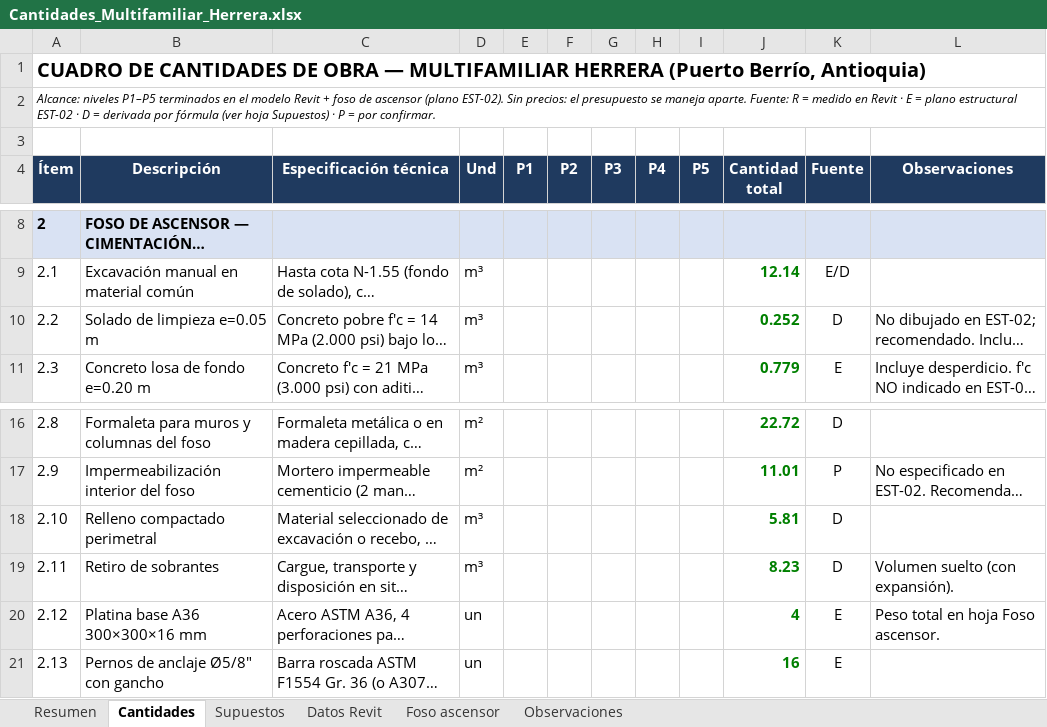
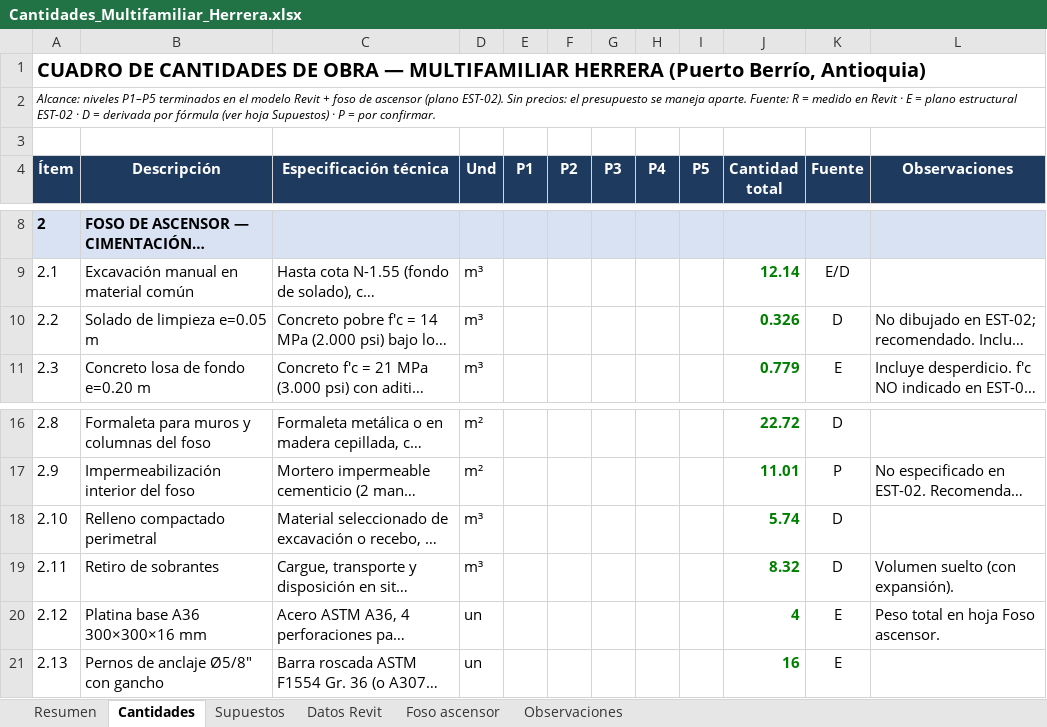
Before and after one commit to monarqardila-arq/multifamiliar-herrera-dashboard, an Excel workbook: cantidades/Cantidades_Multifamiliar_Herrera.xlsx, sheet Cantidades, drawn as a sheet; only a part is shown, gaps mark what is left out; long unchanged cells end in …; values as stored, in another font and other column widths than the file's, no borders; charts and pictures not drawn; the diff names each change by its address in the sheet, - before the commit and + after, or states it on an @@ line.

```diff
--- a/cantidades/Cantidades_Multifamiliar_Herrera.xlsx (sheet Cantidades)
+++ b/cantidades/Cantidades_Multifamiliar_Herrera.xlsx (sheet Cantidades)
-J10 (Cantidad total): 0.252
+J10 (Cantidad total): 0.326
-J18 (Cantidad total): 5.81
+J18 (Cantidad total): 5.74
-J19 (Cantidad total): 8.23
+J19 (Cantidad total): 8.32
```
Also changed, not shown: sheet Foso ascensor, cantidades/Foso_Ascensor_Acero_Concreto.xlsx, 3 other files.
